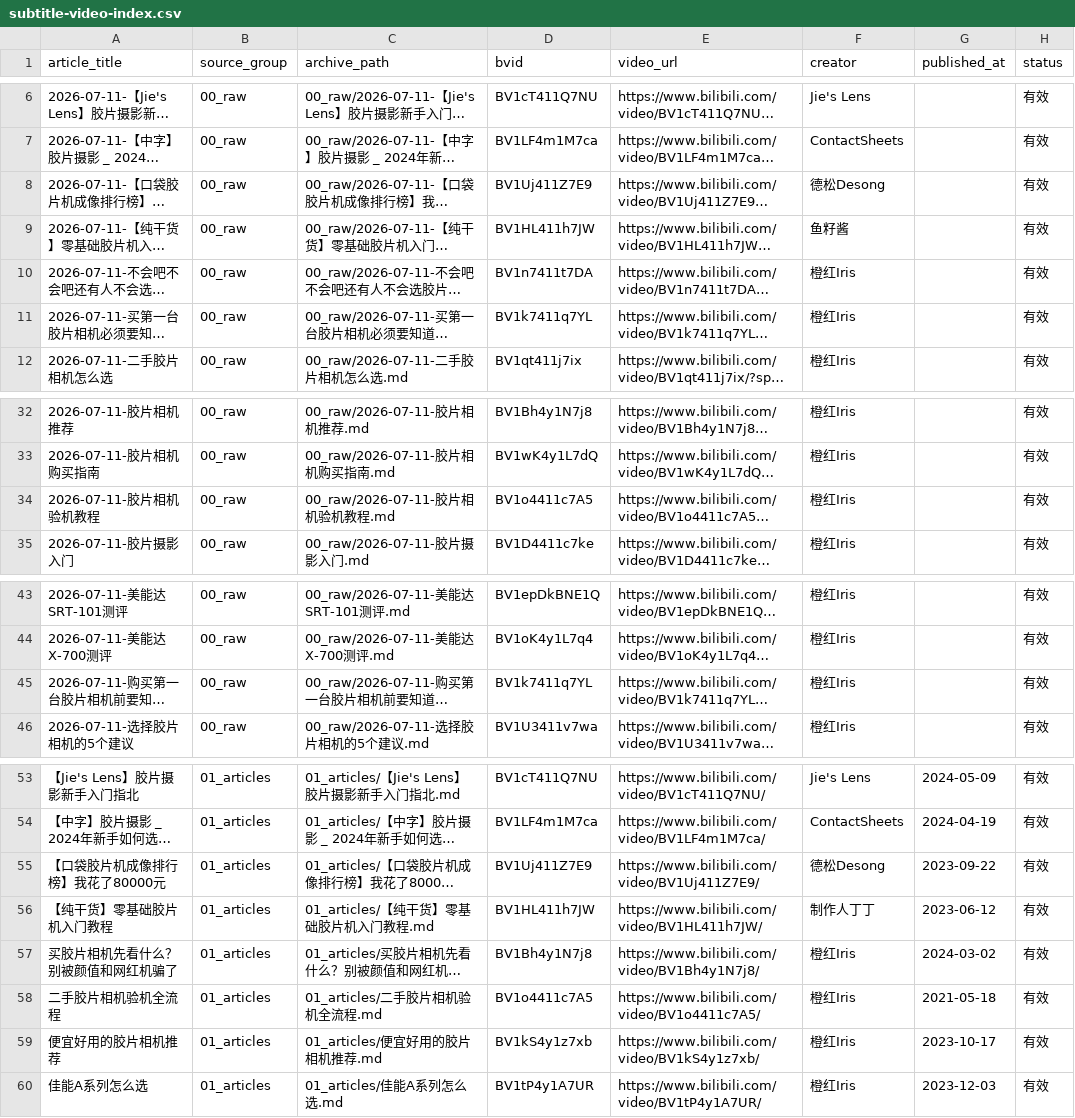
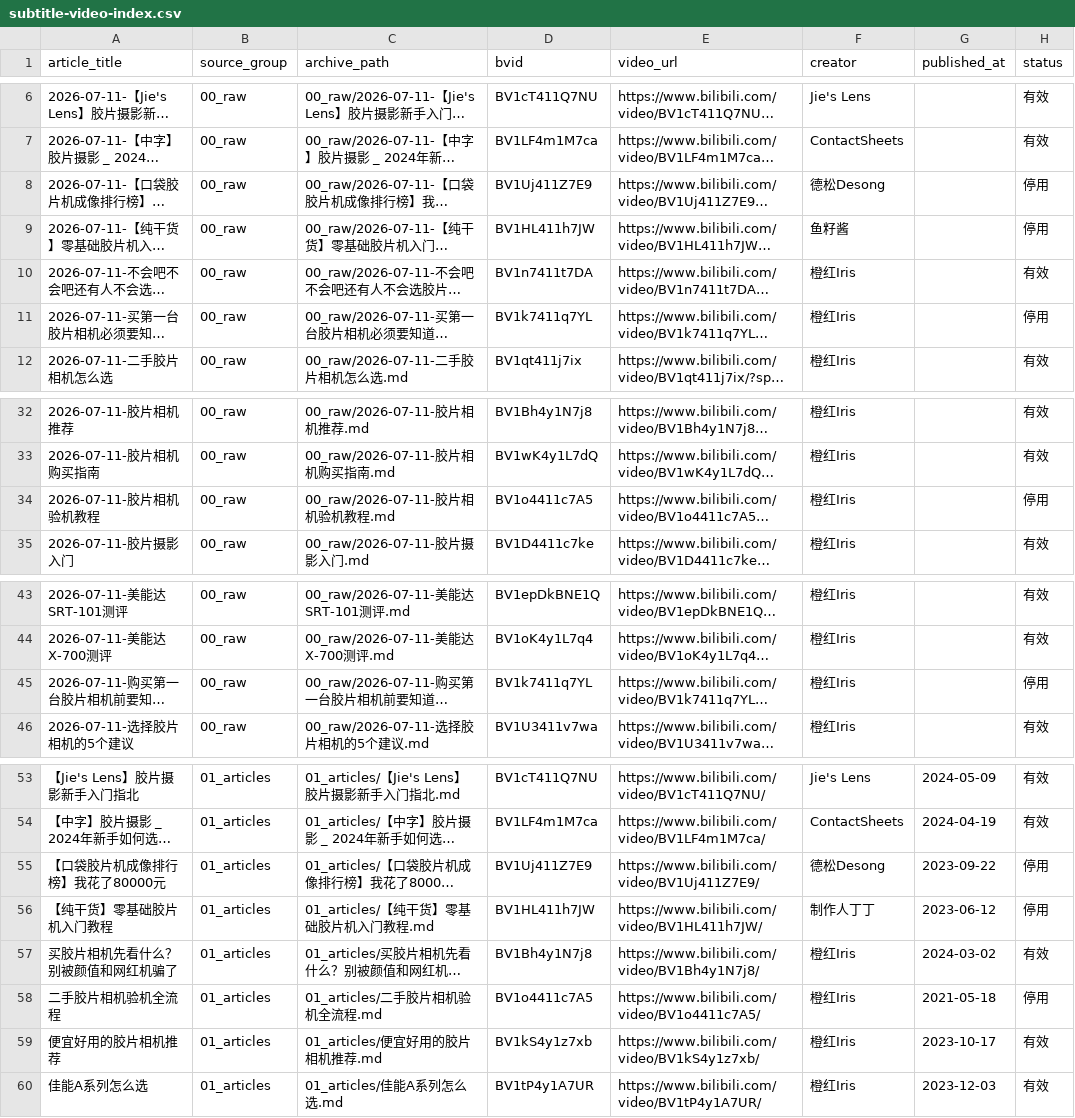
Before and after one commit to shendunjunshandiangou/code-lab, a CSV file: 胶片相机选购指南/data/subtitle-video-index.csv, drawn as a sheet; only a part is shown, gaps mark what is left out; long unchanged cells end in …; the diff names each change by its address in the sheet, - before the commit and + after, or states it on an @@ line.

```diff
--- a/胶片相机选购指南/data/subtitle-video-index.csv
+++ b/胶片相机选购指南/data/subtitle-video-index.csv
-H8:H9 (status): 有效
+H8:H9 (status): 停用
-H11 (status): 有效
+H11 (status): 停用
-H34 (status): 有效
+H34 (status): 停用
-H45 (status): 有效
+H45 (status): 停用
-H55:H56 (status): 有效
+H55:H56 (status): 停用
-H58 (status): 有效
+H58 (status): 停用
```
Also changed, not shown: 胶片相机选购指南/data/article-videos.csv, 胶片相机选购指南/data/legacy-video-sources.csv, 19 other files.
